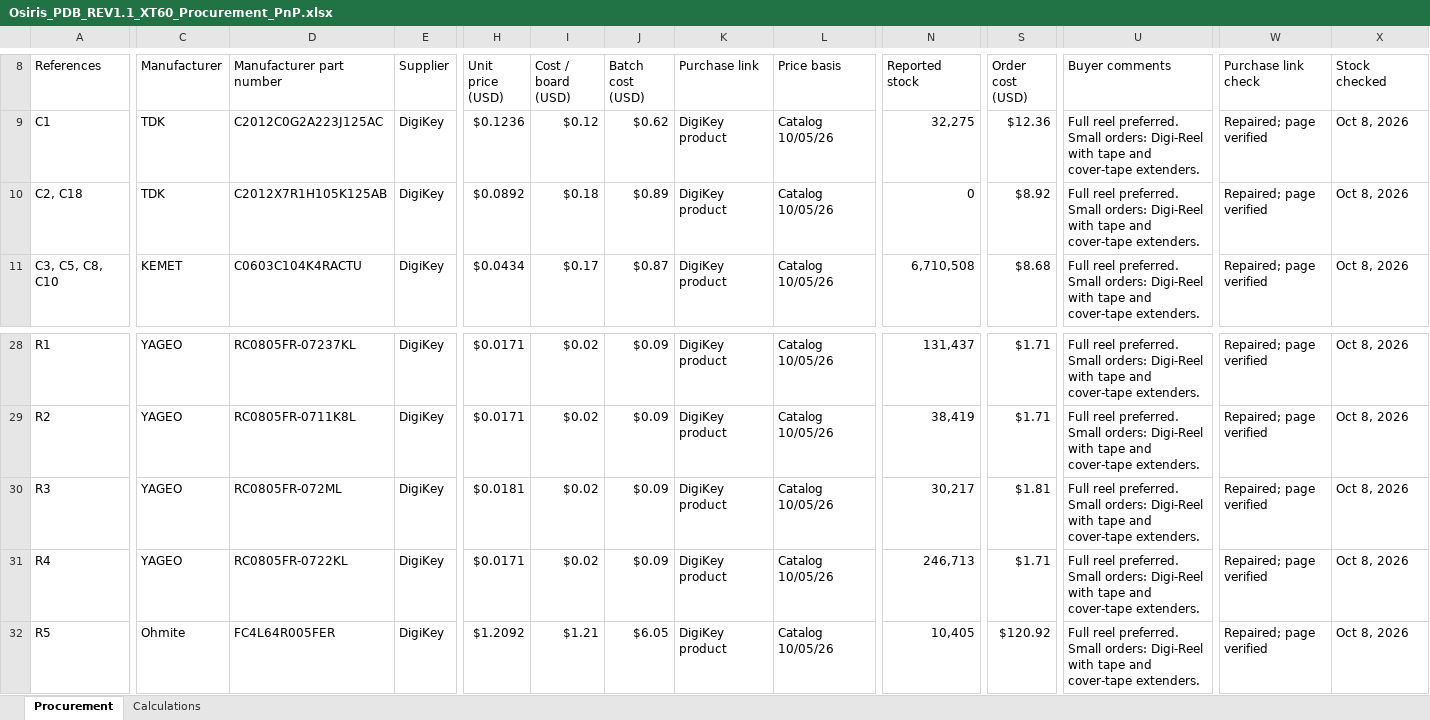
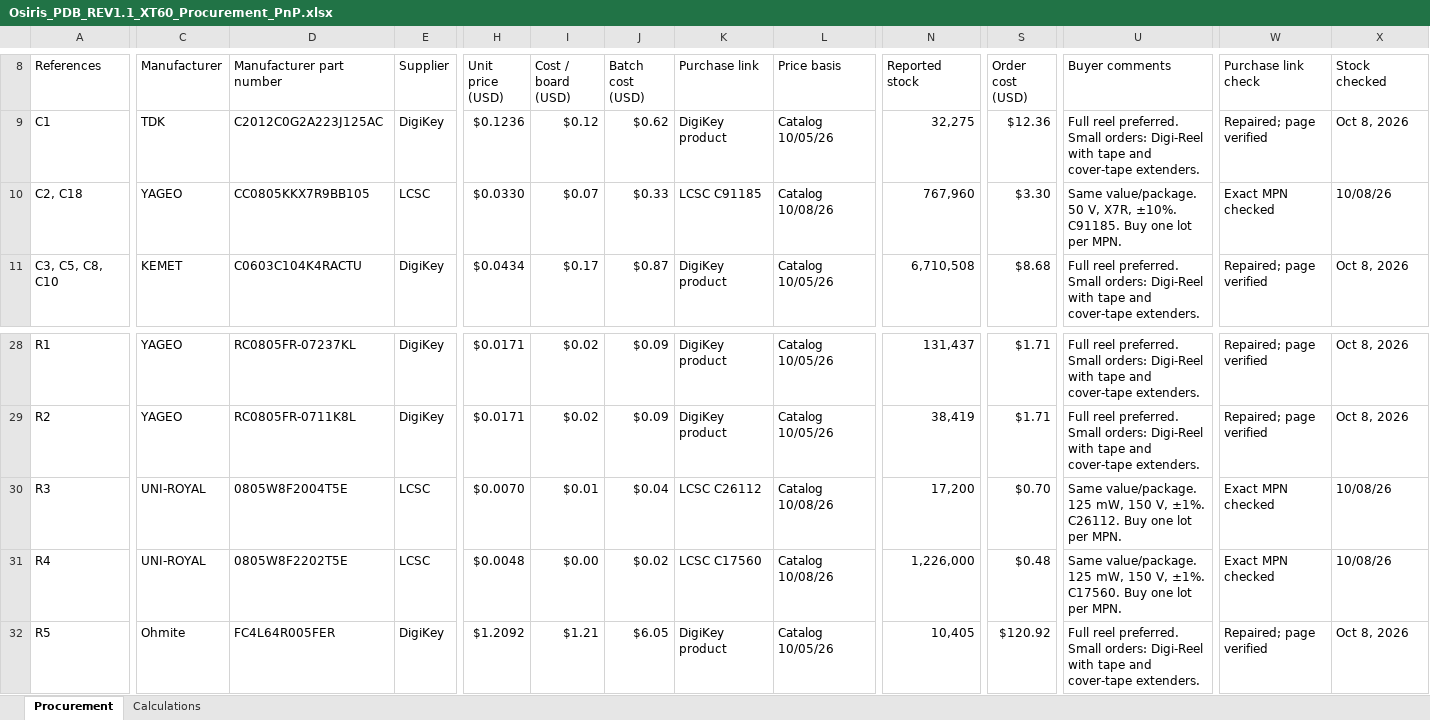
Before and after one commit to JaredGarza/Osiris_PDB_RevA, an Excel workbook: engineering/Osiris_PDB_REV1.1_XT60_Procurement_PnP.xlsx, sheet Procurement, drawn as a sheet; only a part is shown, gaps mark what is left out; values as stored, in another font and other column widths than the file's, no cell formats; conditional formats not drawn; the diff covers the shown part only; the diff names each change by its address in the sheet, - before the commit and + after, or states it on an @@ line.

Commit message:
Use stocked passive alternatives and refresh REV1.1 procurement outputs

```diff
--- a/engineering/Osiris_PDB_REV1.1_XT60_Procurement_PnP.xlsx (sheet Procurement)
+++ b/engineering/Osiris_PDB_REV1.1_XT60_Procurement_PnP.xlsx (sheet Procurement)
-C10 (Manufacturer): TDK
+C10 (Manufacturer): YAGEO
-D10 (Manufacturer part number): C2012X7R1H105K125AB
+D10 (Manufacturer part number): CC0805KKX7R9BB105
-E10 (Supplier): DigiKey
+E10 (Supplier): LCSC
-H10 (Unit price (USD)): $0.0892
+H10 (Unit price (USD)): $0.0330
-I10 (Cost / board (USD)): $0.18
+I10 (Cost / board (USD)): $0.07
-J10 (Batch cost (USD)): $0.89
+J10 (Batch cost (USD)): $0.33
-K10 (Purchase link): DigiKey product
+K10 (Purchase link): LCSC C91185
-L10 (Price basis): Catalog 10/05/26
+L10 (Price basis): Catalog 10/08/26
-N10 (Reported stock): 0
+N10 (Reported stock): 767,960
-S10 (Order cost (USD)): $8.92
+S10 (Order cost (USD)): $3.30
-U10 (Buyer comments): Full reel preferred. Small orders: Digi-Reel with tape and cover-tape extenders.
+U10 (Buyer comments): Same value/package. 50 V, X7R, ±10%. C91185. Buy one lot per MPN.
-W10 (Purchase link check): Repaired; page verified
+W10 (Purchase link check): Exact MPN checked
-X10 (Stock checked): Oct 8, 2026
+X10 (Stock checked): 10/08/26
-C30:C31 (Manufacturer): YAGEO
+C30:C31 (Manufacturer): UNI-ROYAL
-D30 (Manufacturer part number): RC0805FR-072ML
+D30 (Manufacturer part number): 0805W8F2004T5E
-E30:E31 (Supplier): DigiKey
+E30:E31 (Supplier): LCSC
-H30 (Unit price (USD)): $0.0181
+H30 (Unit price (USD)): $0.0070
-I30 (Cost / board (USD)): $0.02
+I30 (Cost / board (USD)): $0.01
-J30 (Batch cost (USD)): $0.09
+J30 (Batch cost (USD)): $0.04
-K30 (Purchase link): DigiKey product
+K30 (Purchase link): LCSC C26112
-L30:L31 (Price basis): Catalog 10/05/26
+L30:L31 (Price basis): Catalog 10/08/26
-N30 (Reported stock): 30,217
+N30 (Reported stock): 17,200
-S30 (Order cost (USD)): $1.81
+S30 (Order cost (USD)): $0.70
-U30 (Buyer comments): Full reel preferred. Small orders: Digi-Reel with tape and cover-tape extenders.
+U30 (Buyer comments): Same value/package. 125 mW, 150 V, ±1%. C26112. Buy one lot per MPN.
-W30:W31 (Purchase link check): Repaired; page verified
+W30:W31 (Purchase link check): Exact MPN checked
-X30:X31 (Stock checked): Oct 8, 2026
+X30:X31 (Stock checked): 10/08/26
-D31 (Manufacturer part number): RC0805FR-0722KL
+D31 (Manufacturer part number): 0805W8F2202T5E
-H31 (Unit price (USD)): $0.0171
+H31 (Unit price (USD)): $0.0048
-I31 (Cost / board (USD)): $0.02
+I31 (Cost / board (USD)): $0.00
-J31 (Batch cost (USD)): $0.09
+J31 (Batch cost (USD)): $0.02
-K31 (Purchase link): DigiKey product
+K31 (Purchase link): LCSC C17560
-N31 (Reported stock): 246,713
+N31 (Reported stock): 1,226,000
-S31 (Order cost (USD)): $1.71
+S31 (Order cost (USD)): $0.48
-U31 (Buyer comments): Full reel preferred. Small orders: Digi-Reel with tape and cover-tape extenders.
+U31 (Buyer comments): Same value/package. 125 mW, 150 V, ±1%. C17560. Buy one lot per MPN.
```
Also changed, not shown: 124 edited cells and merged cells elsewhere in this sheet, cell formats, formulas that keep their value, 5 other files.
